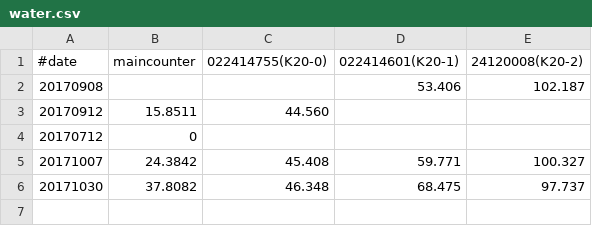
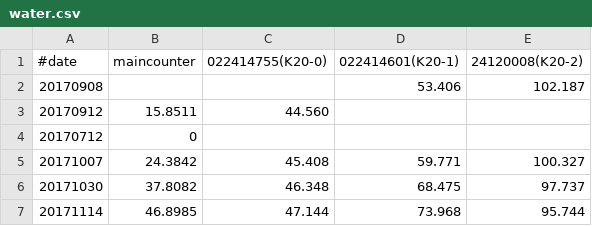
Before and after one commit to kanthaus/kanthaus.online, a CSV file: data/water.csv, drawn as a sheet; the diff names each change by its address in the sheet, - before the commit and + after, or states it on an @@ line.

Commit message:
Water counter 2017-11-14

```diff
--- a/data/water.csv
+++ b/data/water.csv
+row 7: 20171114 | 46.8985 | 47.144 | 73.968 | 95.744
```
